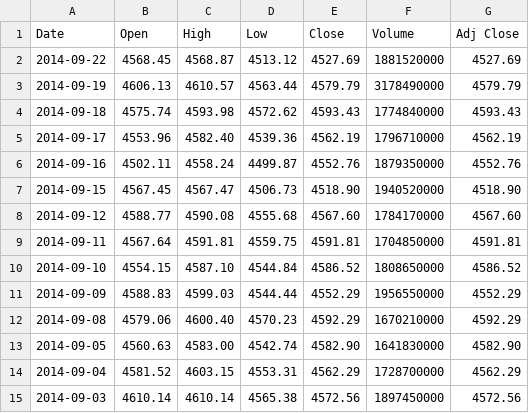
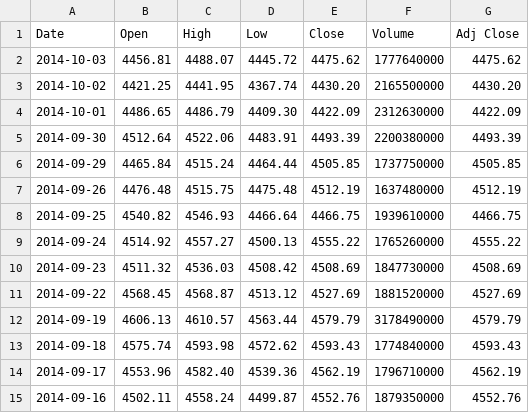
Before and after one commit to leotse/swb, a CSV file: data/raw/nasdaq.csv, drawn as a sheet; only a part is shown; the shorter side is filled out with more unchanged rows.

Commit message:
Updated market data. Refactored strategies to take params

```diff
--- a/data/raw/nasdaq.csv
+++ b/data/raw/nasdaq.csv
@@ -1,2 +1,11 @@
 Date,Open,High,Low,Close,Volume,Adj Close
+2014-10-03,4456.81,4488.07,4445.72,4475.62,1777640000,4475.62
+2014-10-02,4421.25,4441.95,4367.74,4430.20,2165500000,4430.20
+2014-10-01,4486.65,4486.79,4409.30,4422.09,2312630000,4422.09
+2014-09-30,4512.64,4522.06,4483.91,4493.39,2200380000,4493.39
+2014-09-29,4465.84,4515.24,4464.44,4505.85,1737750000,4505.85
+2014-09-26,4476.48,4515.75,4475.48,4512.19,1637480000,4512.19
+2014-09-25,4540.82,4546.93,4466.64,4466.75,1939610000,4466.75
+2014-09-24,4514.92,4557.27,4500.13,4555.22,1765260000,4555.22
+2014-09-23,4511.32,4536.03,4508.42,4508.69,1847730000,4508.69
 2014-09-22,4568.45,4568.87,4513.12,4527.69,1881520000,4527.69
```
Also changed, not shown: data/raw/aapl.csv, data/raw/brk-b.csv, 37 other files.
